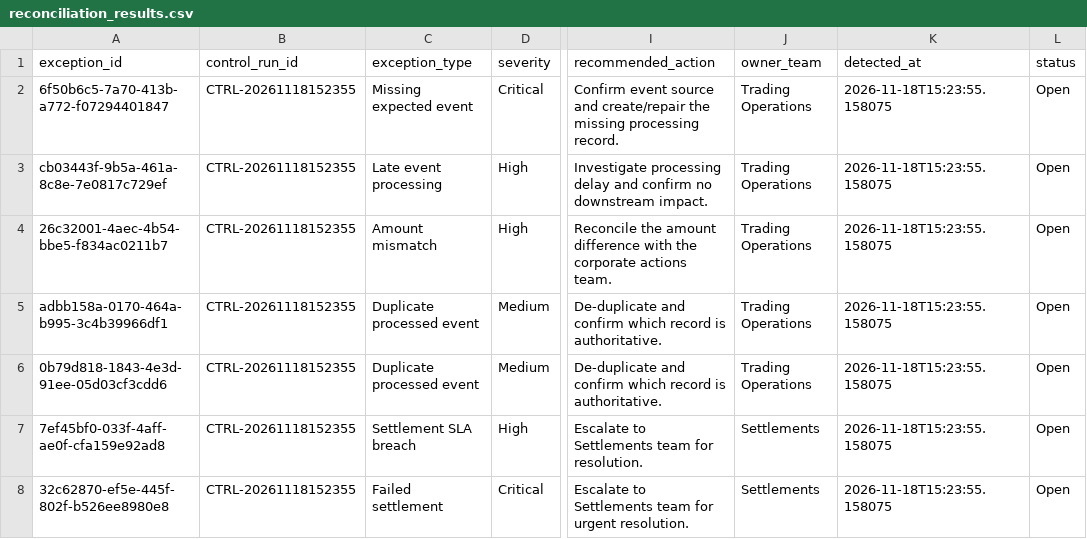
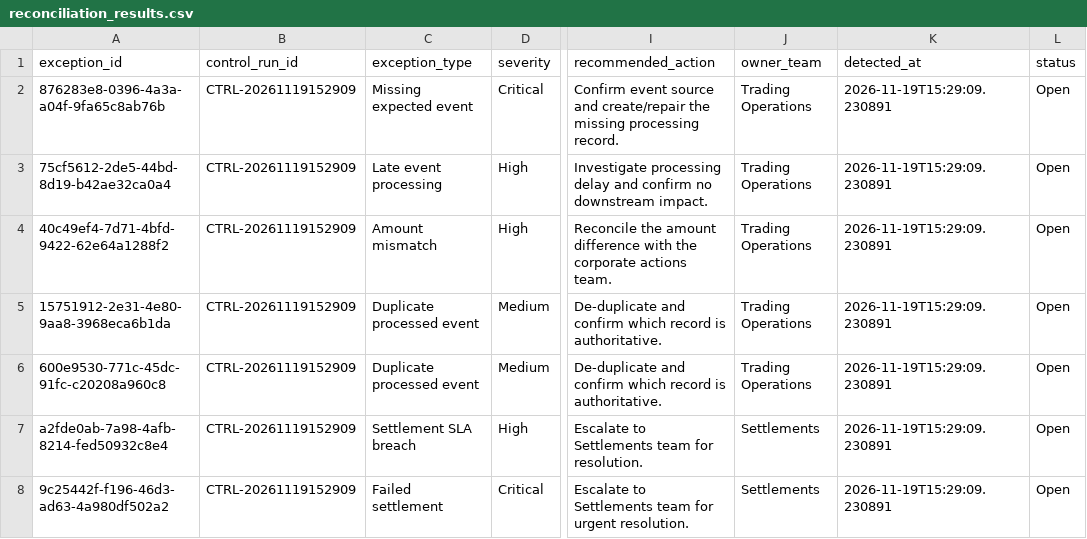
Before and after one commit to Kanss1176/trading-operations-control-room, a CSV file: data/processed/reconciliation_results.csv, drawn as a sheet; only a part is shown, gaps mark what is left out; the diff names each change by its address in the sheet, - before the commit and + after, or states it on an @@ line.

```diff
--- a/data/processed/reconciliation_results.csv
+++ b/data/processed/reconciliation_results.csv
-A2 (exception_id): 6f50b6c5-7a70-413b-a772-f07294401847
+A2 (exception_id): 876283e8-0396-4a3a-a04f-9fa65c8ab76b
-B2:B8 (control_run_id): CTRL-20261118152355
+B2:B8 (control_run_id): CTRL-20261119152909
-K2:K8 (detected_at): 2026-11-18T15:23:55.158075
+K2:K8 (detected_at): 2026-11-19T15:29:09.230891
-A3 (exception_id): cb03443f-9b5a-461a-8c8e-7e0817c729ef
+A3 (exception_id): 75cf5612-2de5-44bd-8d19-b42ae32ca0a4
-A4 (exception_id): 26c32001-4aec-4b54-bbe5-f834ac0211b7
+A4 (exception_id): 40c49ef4-7d71-4bfd-9422-62e64a1288f2
-A5 (exception_id): adbb158a-0170-464a-b995-3c4b39966df1
+A5 (exception_id): 15751912-2e31-4e80-9aa8-3968eca6b1da
-A6 (exception_id): 0b79d818-1843-4e3d-91ee-05d03cf3cdd6
+A6 (exception_id): 600e9530-771c-45dc-91fc-c20208a960c8
-A7 (exception_id): 7ef45bf0-033f-4aff-ae0f-cfa159e92ad8
+A7 (exception_id): a2fde0ab-7a98-4afb-8214-fed50932c8e4
-A8 (exception_id): 32c62870-ef5e-445f-802f-b526ee8980e8
+A8 (exception_id): 9c25442f-f196-46d3-ad63-4a980df502a2
```
Also changed, not shown: data/processed/exception_queue.csv, 1 other file.
